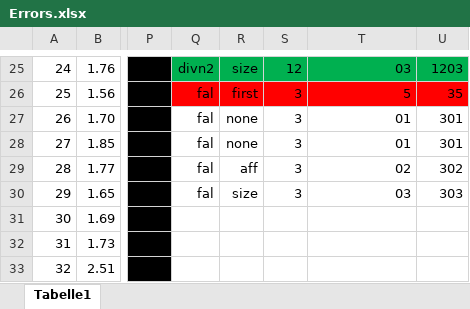
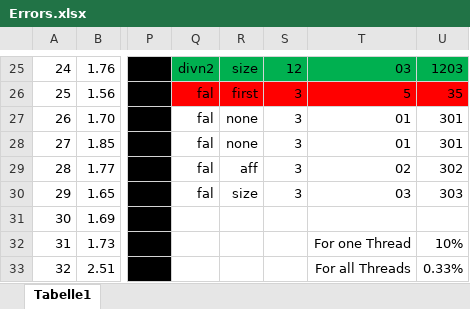
Before and after one commit to RWTH-HPC/task-affinity-codes, an Excel workbook: codes/stream/Errors.xlsx, sheet Tabelle1, drawn as a sheet; only a part is shown, gaps mark what is left out; values as stored, in another font and other column widths than the file's, no borders; the diff names each change by its address in the sheet, - before the commit and + after, or states it on an @@ line.

```diff
--- a/codes/stream/Errors.xlsx (sheet Tabelle1)
+++ b/codes/stream/Errors.xlsx (sheet Tabelle1)
-T32: (empty)
+T32: For one Thread
-U32: (empty)
+U32: 10%
-T33: (empty)
+T33: For all Threads
-U33: (empty)
+U33: 0.33%
```
Also changed, not shown: 5 other files.
